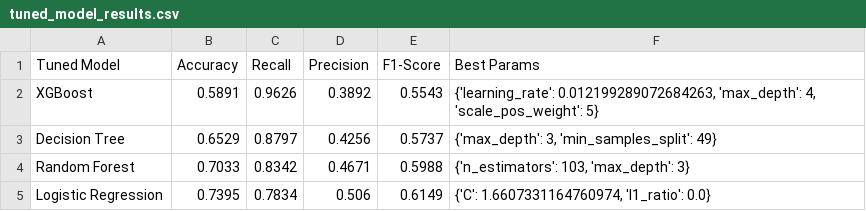
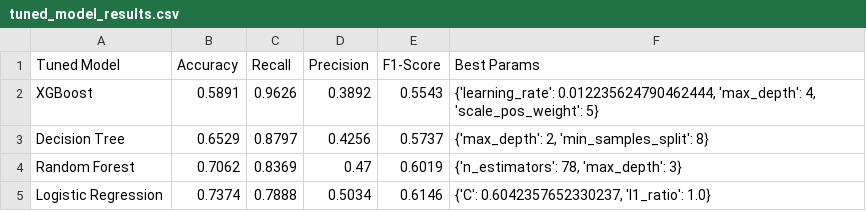
Before and after one commit to vitaliyarkhanhelski/Telco-Project-ML, a CSV file: data/tuned_model_results.csv, drawn as a sheet.

```diff
--- a/data/tuned_model_results.csv
+++ b/data/tuned_model_results.csv
@@ -1,5 +1,5 @@
 Tuned Model,Accuracy,Recall,Precision,F1-Score,Best Params
-XGBoost,0.5891,0.9626,0.3892,0.5543,"{'learning_rate': 0.012199289072684263, 'max_depth': 4, 'scale_pos_weight': 5}"
-Decision Tree,0.6529,0.8797,0.4256,0.5737,"{'max_depth': 3, 'min_samples_split': 49}"
-Random Forest,0.7033,0.8342,0.4671,0.5988,"{'n_estimators': 103, 'max_depth': 3}"
-Logistic Regression,0.7395,0.7834,0.506,0.6149,"{'C': 1.6607331164760974, 'l1_ratio': 0.0}"
+XGBoost,0.5891,0.9626,0.3892,0.5543,"{'learning_rate': 0.012235624790462444, 'max_depth': 4, 'scale_pos_weight': 5}"
+Decision Tree,0.6529,0.8797,0.4256,0.5737,"{'max_depth': 2, 'min_samples_split': 8}"
+Random Forest,0.7062,0.8369,0.47,0.6019,"{'n_estimators': 78, 'max_depth': 3}"
+Logistic Regression,0.7374,0.7888,0.5034,0.6146,"{'C': 0.6042357652330237, 'l1_ratio': 1.0}"
```
Also changed, not shown: 9 other files.
